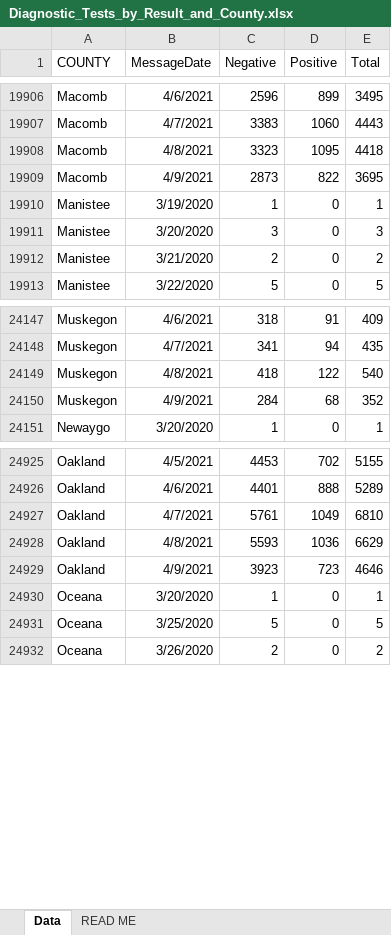
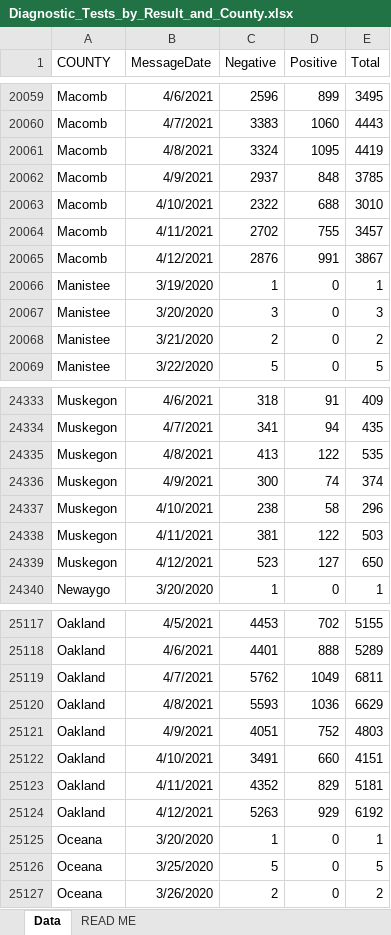
Before and after one commit to damaneice/covid-19, an Excel workbook: src/data/Diagnostic_Tests_by_Result_and_County.xlsx, sheet Data, drawn as a sheet; only a part is shown, gaps mark what is left out; values as stored, in another font and other column widths than the file's, no borders; addresses are those after the commit; the diff covers the shown part only; the diff names each change by its address in the sheet, - before the commit and + after, or states it on an @@ line.

Commit message:
Update Covid case data 202104140408

```diff
--- a/src/data/Diagnostic_Tests_by_Result_and_County.xlsx (sheet Data)
+++ b/src/data/Diagnostic_Tests_by_Result_and_County.xlsx (sheet Data)
-C20061 (Negative): 3323
+C20061 (Negative): 3324
-E20061 (Total): 4418
+E20061 (Total): 4419
-C20062 (Negative): 2873
+C20062 (Negative): 2937
-D20062 (Positive): 822
+D20062 (Positive): 848
-E20062 (Total): 3695
+E20062 (Total): 3785
+row 20063: Macomb | 4/10/2021 | 2322 | 688 | 3010
+row 20064: Macomb | 4/11/2021 | 2702 | 755 | 3457
+row 20065: Macomb | 4/12/2021 | 2876 | 991 | 3867
-C24335 (Negative): 418
+C24335 (Negative): 413
-E24335 (Total): 540
+E24335 (Total): 535
-C24336 (Negative): 284
+C24336 (Negative): 300
-D24336 (Positive): 68
+D24336 (Positive): 74
-E24336 (Total): 352
+E24336 (Total): 374
+row 24337: Muskegon | 4/10/2021 | 238 | 58 | 296
+row 24338: Muskegon | 4/11/2021 | 381 | 122 | 503
+row 24339: Muskegon | 4/12/2021 | 523 | 127 | 650
-C25119 (Negative): 5761
+C25119 (Negative): 5762
-E25119 (Total): 6810
+E25119 (Total): 6811
-C25121 (Negative): 3923
+C25121 (Negative): 4051
-D25121 (Positive): 723
+D25121 (Positive): 752
-E25121 (Total): 4646
+E25121 (Total): 4803
+row 25122: Oakland | 4/10/2021 | 3491 | 660 | 4151
+row 25123: Oakland | 4/11/2021 | 4352 | 829 | 5181
+row 25124: Oakland | 4/12/2021 | 5263 | 929 | 6192
```
Also changed, not shown: 248 added rows and 158 edited cells elsewhere in this sheet, 2 other files.
